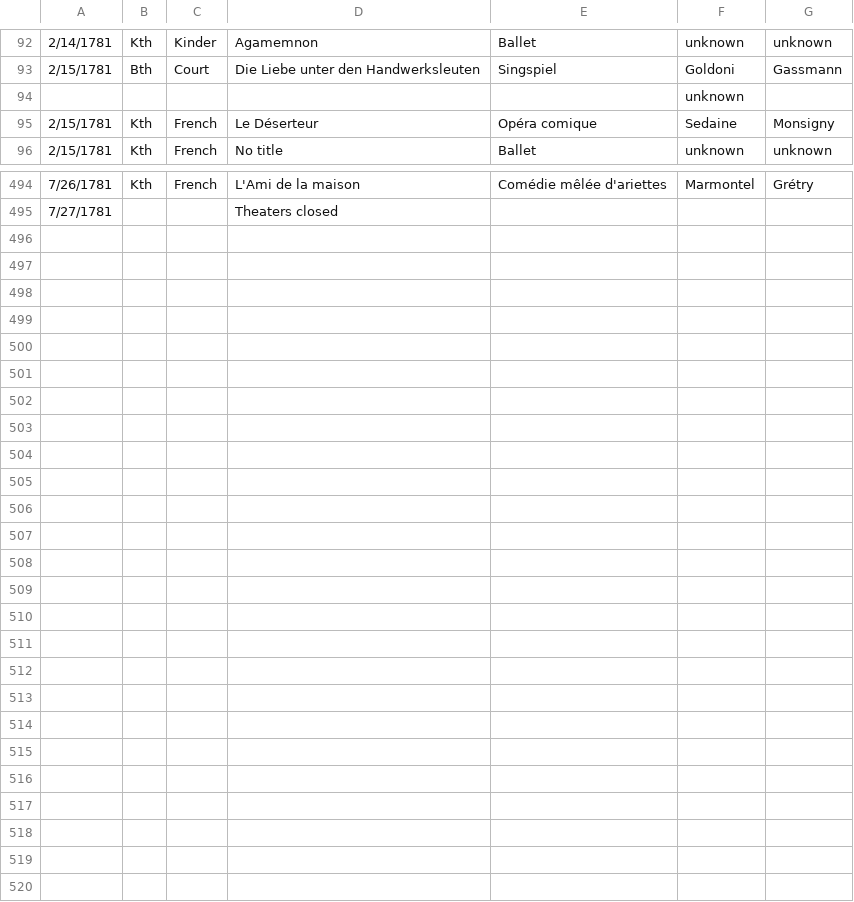
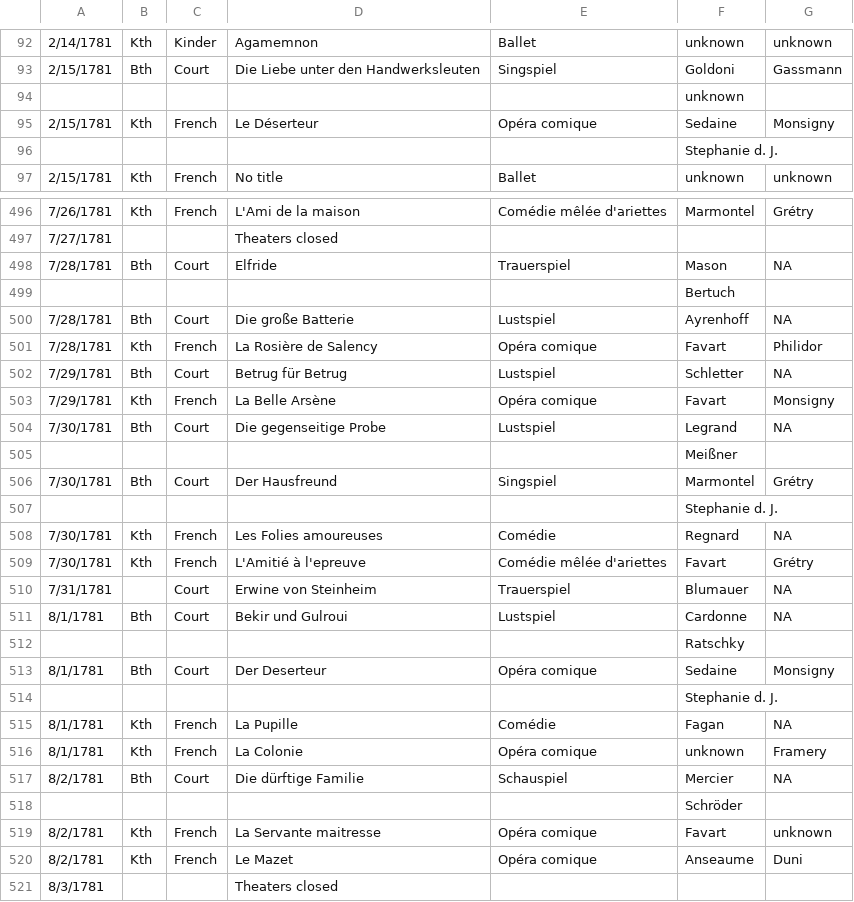
Before and after one commit to dexedge/schletter, a CSV file: Schletter.csv, drawn as a sheet; only a part is shown, gaps mark what is left out; the diff covers the shown part only.

```diff
--- a/Schletter.csv
+++ b/Schletter.csv
@@ -95,2 +95,3 @@
 "2/15/1781","Kth","French","Le Déserteur","Opéra comique","Sedaine","Monsigny"
+"","","","",,"Stephanie d. J.",
 "2/15/1781","Kth","French","No title","Ballet","unknown","unknown"
@@ -495 +497,25 @@
 "7/27/1781","","","Theaters closed",,"",
+"7/28/1781","Bth","Court","Elfride","Trauerspiel","Mason","NA"
+"","","","",,"Bertuch",
+"7/28/1781","Bth","Court","Die große Batterie","Lustspiel","Ayrenhoff","NA"
+"7/28/1781","Kth","French","La Rosière de Salency","Opéra comique","Favart","Philidor"
+"7/29/1781","Bth","Court","Betrug für Betrug","Lustspiel","Schletter","NA"
+"7/29/1781","Kth","French","La Belle Arsène","Opéra comique","Favart","Monsigny"
+"7/30/1781","Bth","Court","Die gegenseitige Probe","Lustspiel","Legrand","NA"
+"","","","",,"Meißner",
+"7/30/1781","Bth","Court","Der Hausfreund","Singspiel","Marmontel","Grétry"
+"","","","",,"Stephanie d. J.",
+"7/30/1781","Kth","French","Les Folies amoureuses","Comédie","Regnard","NA"
+"7/30/1781","Kth","French","L'Amitié à l'epreuve","Comédie mêlée d'ariettes","Favart","Grétry"
+"7/31/1781","","Court","Erwine von Steinheim","Trauerspiel","Blumauer","NA"
+"8/1/1781","Bth","Court","Bekir und Gulroui","Lustspiel","Cardonne","NA"
+"","","","",,"Ratschky",
+"8/1/1781","Bth","Court","Der Deserteur","Opéra comique","Sedaine","Monsigny"
+"","","","",,"Stephanie d. J.",
+"8/1/1781","Kth","French","La Pupille","Comédie","Fagan","NA"
+"8/1/1781","Kth","French","La Colonie","Opéra comique","unknown","Framery"
+"8/2/1781","Bth","Court","Die dürftige Familie","Schauspiel","Mercier","NA"
+"","","","",,"Schröder",
+"8/2/1781","Kth","French","La Servante maitresse","Opéra comique","Favart","unknown"
+"8/2/1781","Kth","French","Le Mazet","Opéra comique","Anseaume","Duni"
+"8/3/1781","","","Theaters closed",,"",
```
Also changed, not shown: 1 added row elsewhere in this file, 1 other file.
